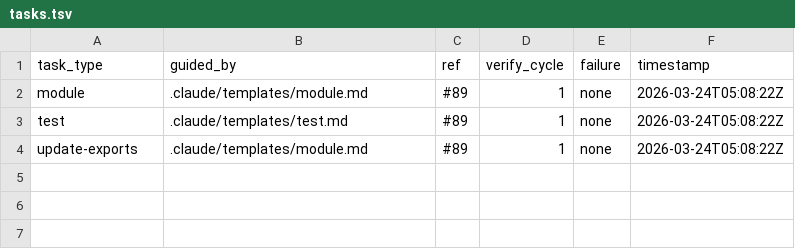
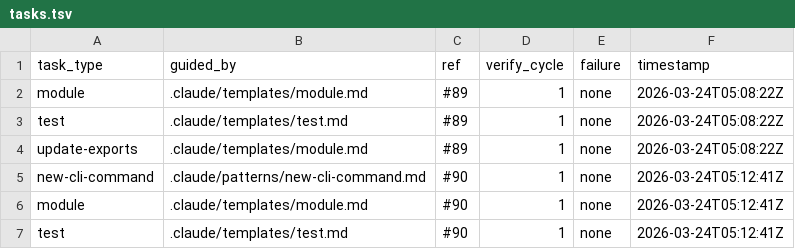
Before and after one commit to johnnyohwishingtree/canductor, a TSV file: .canductor/tasks.tsv, drawn as a sheet.

```diff
--- a/.canductor/tasks.tsv
+++ b/.canductor/tasks.tsv
@@ -4 +4,4 @@ test	.claude/templates/test.md	#89	1	none	2026-03-24T05:08:22Z
 update-exports	.claude/templates/module.md	#89	1	none	2026-03-24T05:08:22Z
+new-cli-command	.claude/patterns/new-cli-command.md	#90	1	none	2026-03-24T05:12:41Z
+module	.claude/templates/module.md	#90	1	none	2026-03-24T05:12:41Z
+test	.claude/templates/test.md	#90	1	none	2026-03-24T05:12:41Z
```
Also changed, not shown: .canductor/results.tsv, 5 other files.
